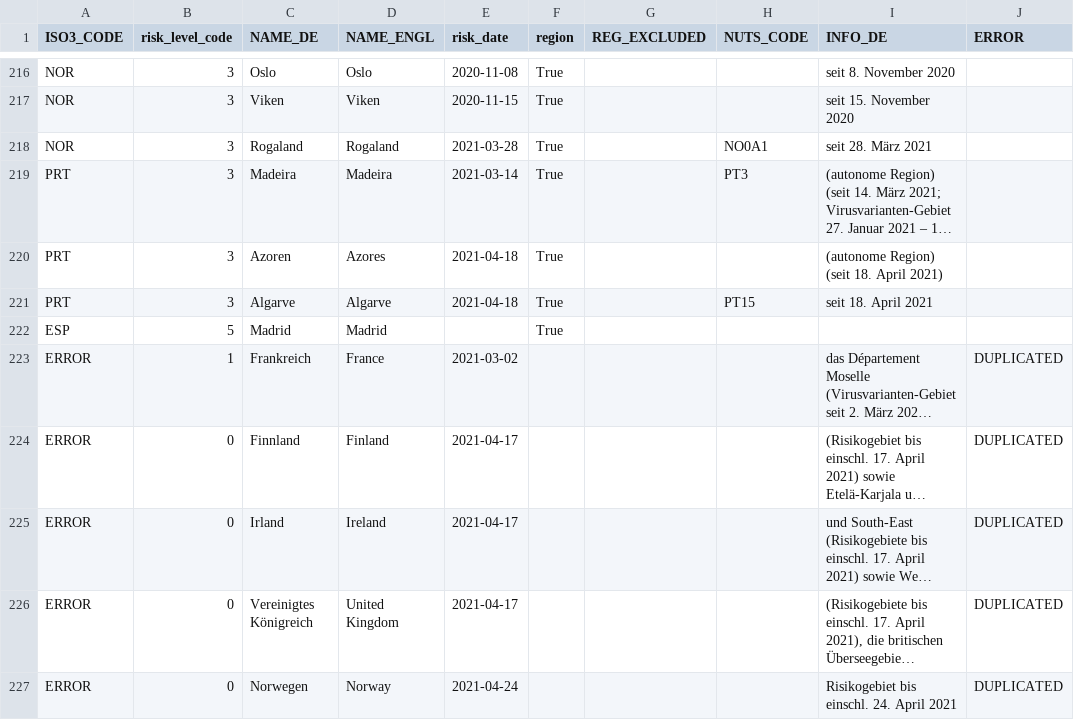
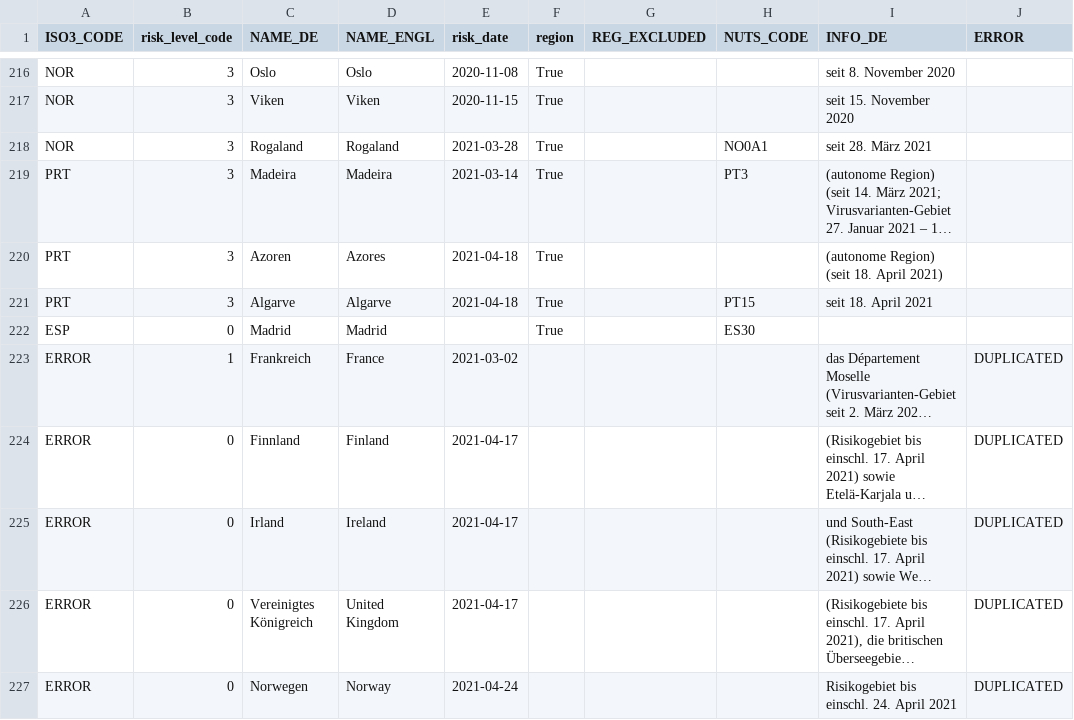
Before and after one commit to dieghernan/RKI-Corona-Atlas, a CSV file: assets/data/db_scraped.csv, drawn as a sheet; only a part is shown, gaps mark what is left out; long unchanged cells end in …; the diff names each change by its address in the sheet, - before the commit and + after, or states it on an @@ line.

Commit message:
Test new mail

```diff
--- a/assets/data/db_scraped.csv
+++ b/assets/data/db_scraped.csv
-B222 (risk_level_code): 5
+B222 (risk_level_code): 0
-H222 (NUTS_CODE): (empty)
+H222 (NUTS_CODE): ES30
```
